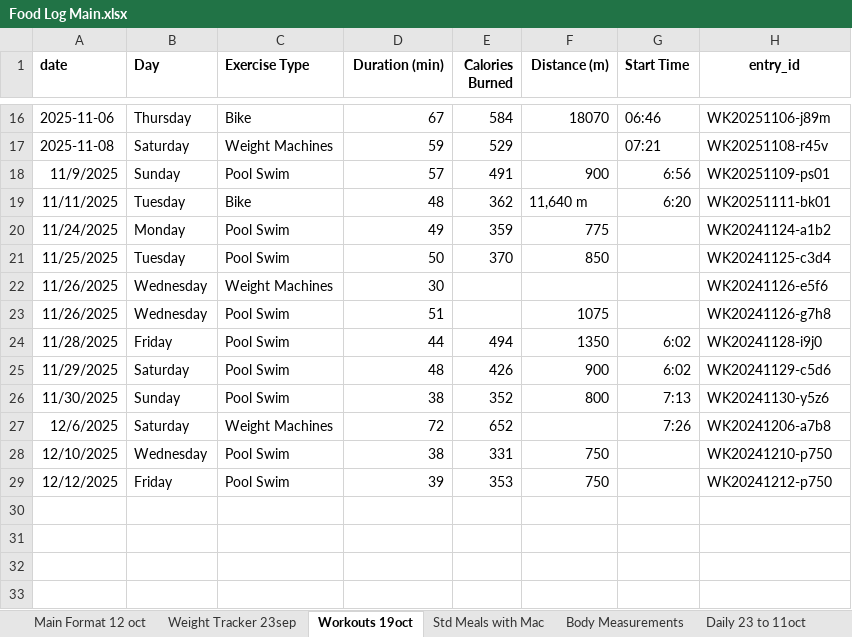
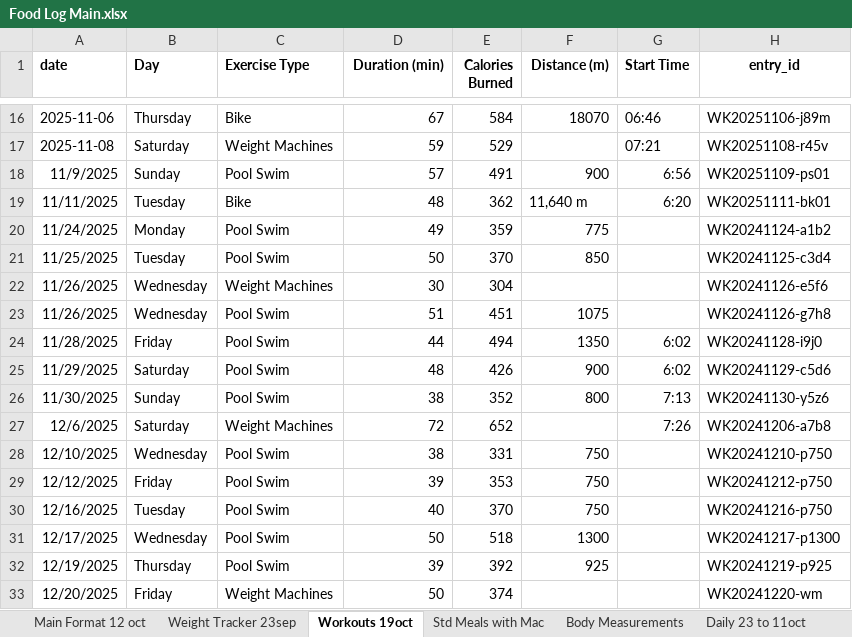
Before and after one commit to thestresspill/health_tracker, an Excel workbook: Food Log Main.xlsx, sheet Workouts 19oct, drawn as a sheet; only a part is shown, gaps mark what is left out; values as stored, in another font and other column widths than the file's, no borders; the diff names each change by its address in the sheet, - before the commit and + after, or states it on an @@ line.

```diff
--- a/Food Log Main.xlsx (sheet Workouts 19oct)
+++ b/Food Log Main.xlsx (sheet Workouts 19oct)
-E22 (Calories Burned): (empty)
+E22 (Calories Burned): 304
-E23 (Calories Burned): (empty)
+E23 (Calories Burned): 451
+row 30: 12/16/2025 | Tuesday | Pool Swim | 40 | 370 | 750 |  | WK20241216-p750
+row 31: 12/17/2025 | Wednesday | Pool Swim | 50 | 518 | 1300 |  | WK20241217-p1300
+row 32: 12/19/2025 | Thursday | Pool Swim | 39 | 392 | 925 |  | WK20241219-p925
+row 33: 12/20/2025 | Friday | Weight Machines | 50 | 374 |  |  | WK20241220-wm
```
Also changed, not shown: sheet Main Format 12 oct, sheet Weight Tracker 23sep.
